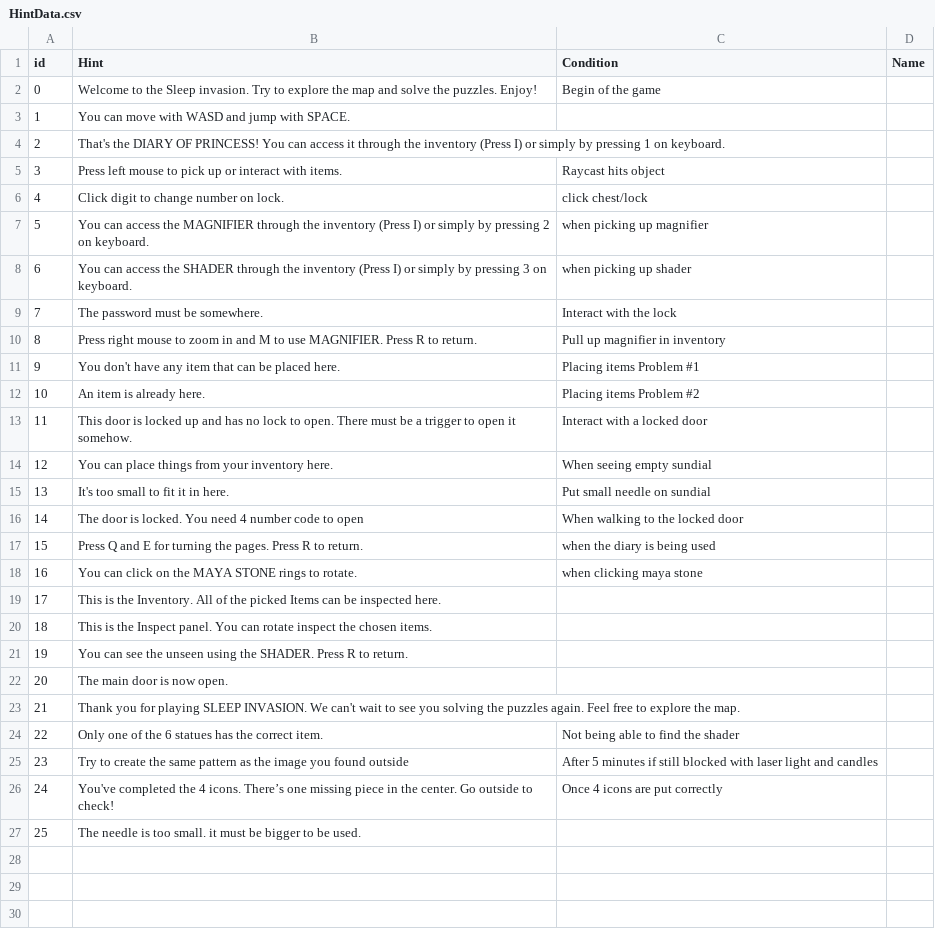
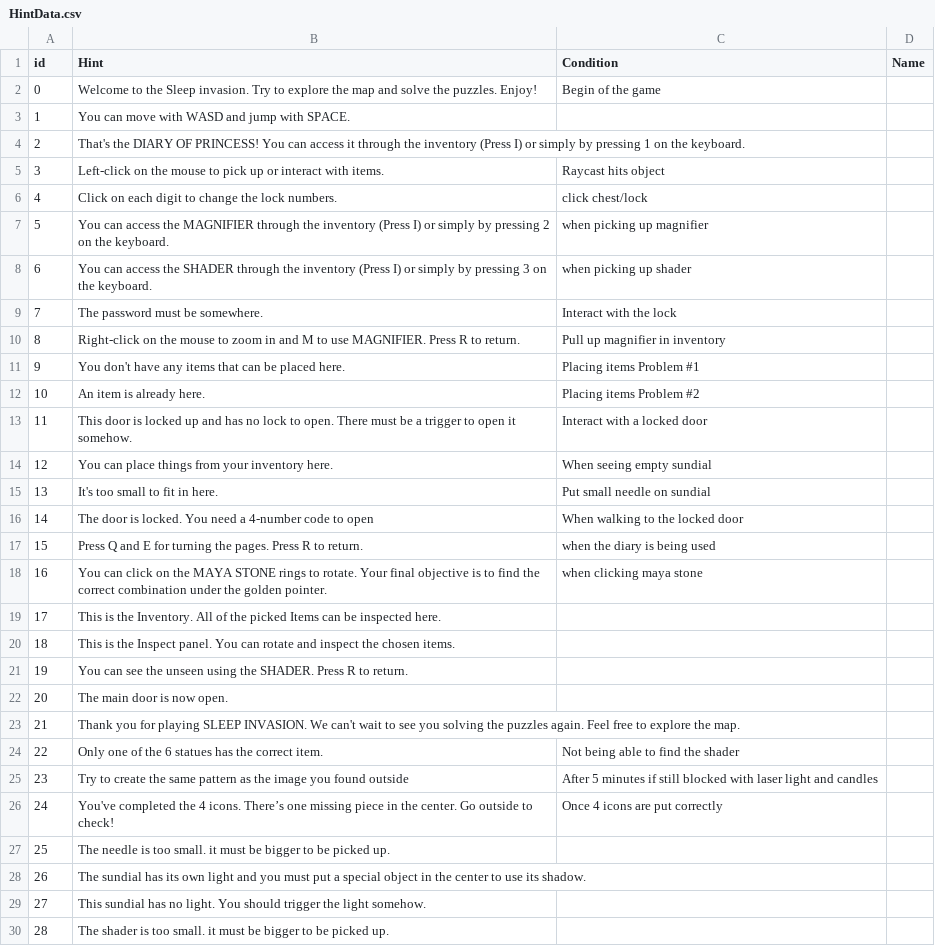
Before and after one commit to SadraMoghadam/SleepInvasion, a CSV file: SleepInvasion/Assets/Resources/Data/HintData.csv, drawn as a sheet.

Commit message:
New design and story added. New diaogues and hints added. New system for parallel hints and dialogues added.

```diff
--- a/SleepInvasion/Assets/Resources/Data/HintData.csv
+++ b/SleepInvasion/Assets/Resources/Data/HintData.csv
@@ -3,10 +3,10 @@ id,Hint,Condition,Name
 1,You can move with WASD and jump with SPACE.,,
-2,That's the DIARY OF PRINCESS! You can access it through the inventory (Press I) or simply by pressing 1 on keyboard.,,
-3,Press left mouse to pick up or interact with items.,Raycast hits object,
-4,Click digit to change number on lock.,click chest/lock,
-5,You can access the MAGNIFIER through the inventory (Press I) or simply by pressing 2 on keyboard.,when picking up magnifier,
-6,You can access the SHADER through the inventory (Press I) or simply by pressing 3 on keyboard.,when picking up shader,
+2,That's the DIARY OF PRINCESS! You can access it through the inventory (Press I) or simply by pressing 1 on the keyboard.,,
+3,Left-click on the mouse to pick up or interact with items.,Raycast hits object,
+4,Click on each digit to change the lock numbers.,click chest/lock,
+5,You can access the MAGNIFIER through the inventory (Press I) or simply by pressing 2 on the keyboard.,when picking up magnifier,
+6,You can access the SHADER through the inventory (Press I) or simply by pressing 3 on the keyboard.,when picking up shader,
 7,The password must be somewhere.,Interact with the lock,
-8,Press right mouse to zoom in and M to use MAGNIFIER. Press R to return.,Pull up magnifier in inventory,
-9,You don't have any item that can be placed here.,Placing items Problem #1,
+8,Right-click on the mouse to zoom in and M to use MAGNIFIER. Press R to return.,Pull up magnifier in inventory,
+9,You don't have any items that can be placed here.,Placing items Problem #1,
 10,An item is already here.,Placing items Problem #2,
@@ -14,8 +14,8 @@ id,Hint,Condition,Name
 12,You can place things from your inventory here.,When seeing empty sundial,
-13,It's too small to fit it in here. ,Put small needle on sundial,
-14,The door is locked. You need 4 number code to open,When walking to the locked door,
+13,It's too small to fit in here. ,Put small needle on sundial,
+14,The door is locked. You need a 4-number code to open,When walking to the locked door,
 15,Press Q and E for turning the pages. Press R to return.,when the diary is being used,
-16,You can click on the MAYA STONE rings to rotate.,when clicking maya stone,
+16,You can click on the MAYA STONE rings to rotate. Your final objective is to find the correct combination under the golden pointer.,when clicking maya stone,
 17,This is the Inventory. All of the picked Items can be inspected here.,,
-18,This is the Inspect panel. You can rotate inspect the chosen items.,,
+18,This is the Inspect panel. You can rotate and inspect the chosen items.,,
 19,You can see the unseen using the SHADER. Press R to return.,,
@@ -26,2 +26,5 @@ id,Hint,Condition,Name
 24,You've completed the 4 icons. There’s one missing piece in the center. Go outside to check!,Once 4 icons are put correctly ,
-25,The needle is too small. it must be bigger to be used.,,
+25,The needle is too small. it must be bigger to be picked up.,,
+26,The sundial has its own light and you must put a special object in the center to use its shadow.,,
+27,This sundial has no light. You should trigger the light somehow.,,
+28,The shader is too small. it must be bigger to be picked up.,,
```
Also changed, not shown: SleepInvasion/Assets/Resources/Data/DialogueData.csv, 8 other files.
